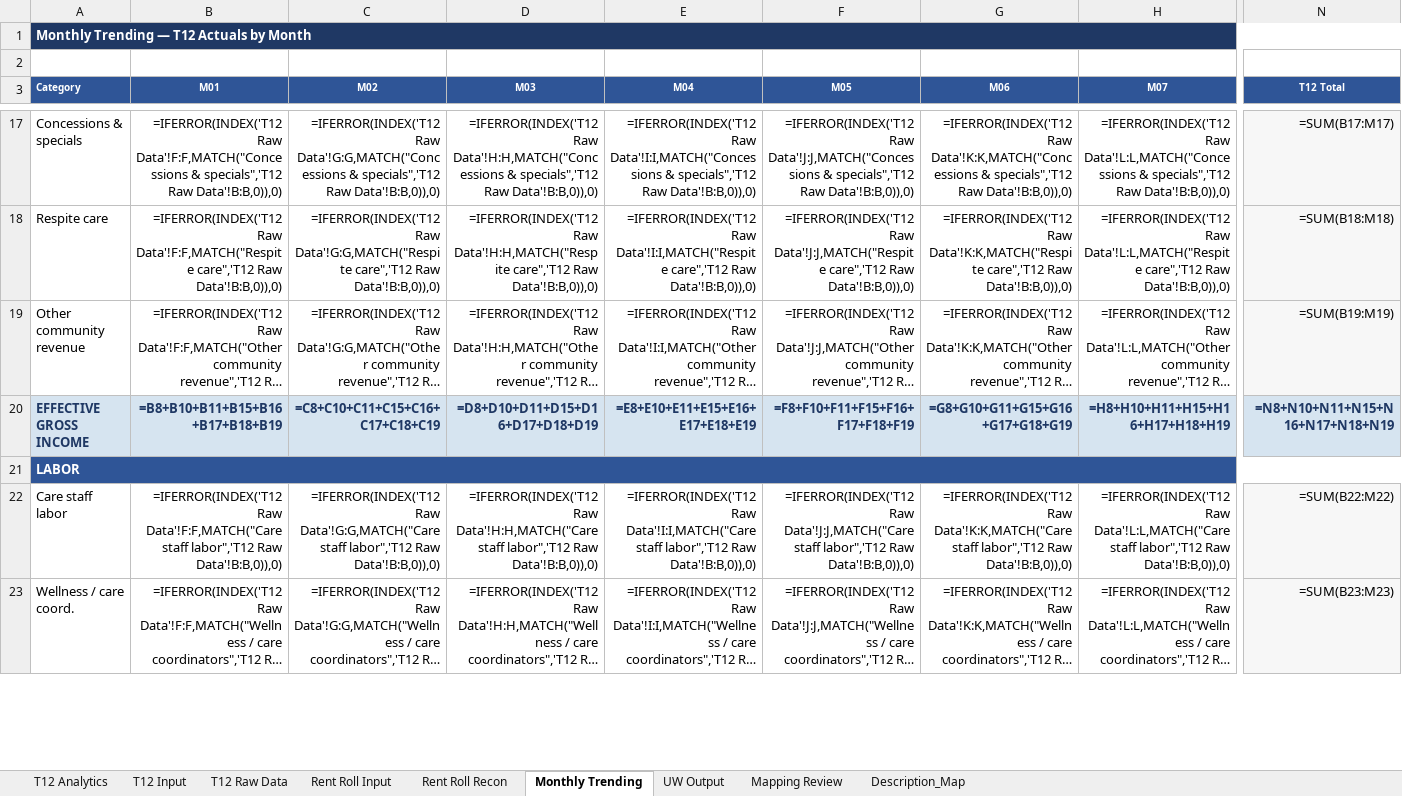
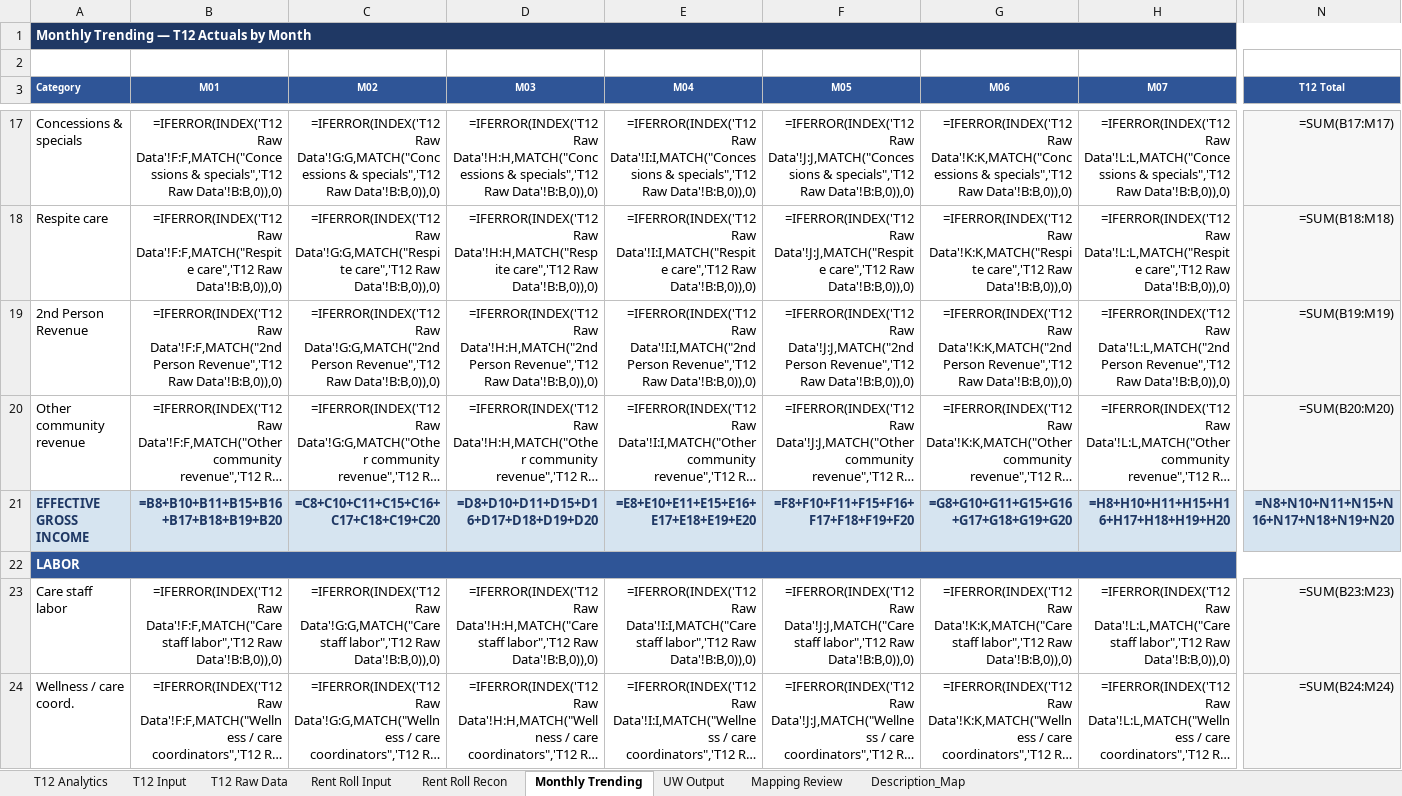
Before and after one commit to ErikJ-Stack/rent-roll-normalizer, an Excel workbook: ALF_Financial_Analyzer_Only.xlsx, sheet Monthly Trending, drawn as a sheet; only a part is shown, gaps mark what is left out; long unchanged cells end in …; values as stored, in another font and other column widths than the file's, no borders; formulas without a stored value are shown as written; addresses are those after the commit; rows hold the shown columns only; the diff covers the shown part only; the diff names each change by its address in the sheet, - before the commit and + after, or states it on an @@ line.

Commit message:
Substrate v0.1.4 -> v0.1.5: add '2nd Person Revenue' Label
- Master Analyzer migrated to v0.1.5 substrate

- New idempotent migration script tools/migration/migrate_to_v015.py

- SPEC-T12 current-version line and Template substrate section updated

- CHANGELOG-T12 [Substrate template v0.1.5] entry added

Closed Label vocabulary 54 -> 55. Per-bed base rate calculations (Base rent / ADC) now stay clean -- second-occupant revenue is no longer rolled into Base rent.

Verified end-to-end on Homestead Pensacola broker file: R8 Total base rent (clean) $6,951,136.46; R19 2nd Person Revenue (new) $32,220.49; R21 EGI $7,001,956.79; R69 EBITDARM $1,761,421.43; R70 EBITDAR (= broker NOI) $1,411,323.58.

```diff
--- a/ALF_Financial_Analyzer_Only.xlsx (sheet Monthly Trending)
+++ b/ALF_Financial_Analyzer_Only.xlsx (sheet Monthly Trending)
+row 19: 2nd Person Revenue | =IFERROR(INDEX('T12 Raw Data'!F:F,MATCH("2nd Person Revenue",'T12 Raw Data'!B:B,0)),0) | =IFERROR(INDEX('T12 Raw Data'!G:G,MATCH("2nd Person Revenue",'T12 Raw Data'!B:B,0)),0) | =IFERROR(INDEX('T12 Raw Data'!H:H,MATCH("2nd Person Revenue",'T12 Raw Data'!B:B,0)),0) | =IFERROR(INDEX('T12 Raw Data'!I:I,MATCH("2nd Person Revenue",'T12 Raw Data'!B:B,0)),0) | =IFERROR(INDEX('T12 Raw Data'!J:J,MATCH("2nd Person Revenue",'T12 Raw Data'!B:B,0)),0) | =IFERROR(INDEX('T12 Raw Data'!K:K,MATCH("2nd Person Revenue",'T12 Raw Data'!B:B,0)),0) | =IFERROR(INDEX('T12 Raw Data'!L:L,MATCH("2nd Person Revenue",'T12 Raw Data'!B:B,0)),0) | =SUM(B19:M19)
-N20 (T12 Total): =SUM(B19:M19)
+N20 (T12 Total): =SUM(B20:M20)
-B21 (M01): =B8+B10+B11+B15+B16+B17+B18+B19
+B21 (M01): =B8+B10+B11+B15+B16+B17+B18+B19+B20
-C21 (M02): =C8+C10+C11+C15+C16+C17+C18+C19
+C21 (M02): =C8+C10+C11+C15+C16+C17+C18+C19+C20
-D21 (M03): =D8+D10+D11+D15+D16+D17+D18+D19
+D21 (M03): =D8+D10+D11+D15+D16+D17+D18+D19+D20
-E21 (M04): =E8+E10+E11+E15+E16+E17+E18+E19
+E21 (M04): =E8+E10+E11+E15+E16+E17+E18+E19+E20
-F21 (M05): =F8+F10+F11+F15+F16+F17+F18+F19
+F21 (M05): =F8+F10+F11+F15+F16+F17+F18+F19+F20
-G21 (M06): =G8+G10+G11+G15+G16+G17+G18+G19
+G21 (M06): =G8+G10+G11+G15+G16+G17+G18+G19+G20
-H21 (M07): =H8+H10+H11+H15+H16+H17+H18+H19
+H21 (M07): =H8+H10+H11+H15+H16+H17+H18+H19+H20
-N21 (T12 Total): =N8+N10+N11+N15+N16+N17+N18+N19
+N21 (T12 Total): =N8+N10+N11+N15+N16+N17+N18+N19+N20
-N23 (T12 Total): =SUM(B22:M22)
+N23 (T12 Total): =SUM(B23:M23)
-N24 (T12 Total): =SUM(B23:M23)
+N24 (T12 Total): =SUM(B24:M24)
```
Also changed, not shown: 134 edited cells elsewhere in this sheet, sheet T12 Raw Data, sheet T12 Analytics, 3 other files.
